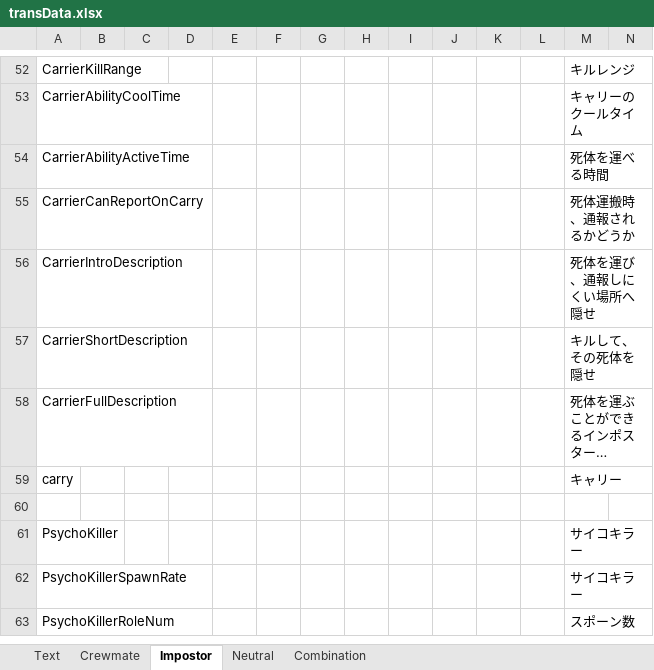
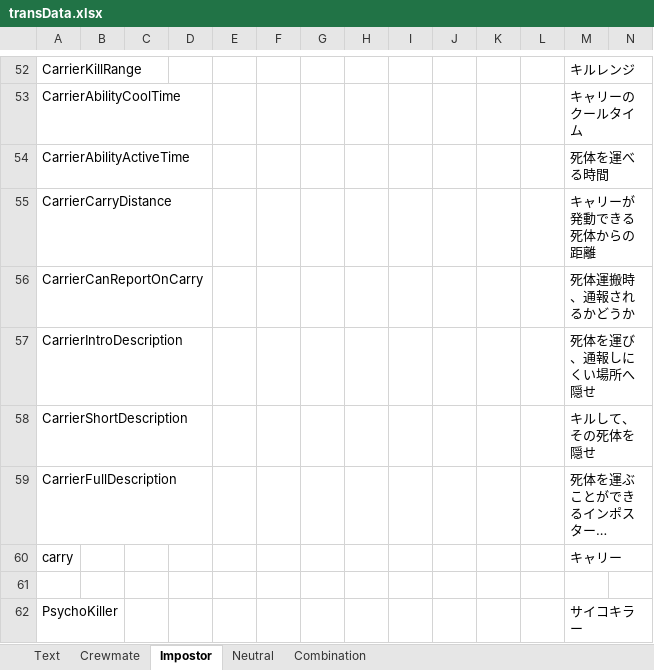
Before and after one commit to yukieiji/ExtremeRoles, an Excel workbook: transData.xlsx, sheet Impostor, drawn as a sheet; only a part is shown, gaps mark what is left out; the shorter side is filled out with more unchanged rows; long unchanged cells end in …; values as stored, in another font and other column widths than the file's, no borders; rows hold the shown columns only; the diff names each change by its address in the sheet, - before the commit and + after, or states it on an @@ line.

Commit message:
update:trans

```diff
--- a/transData.xlsx (sheet Impostor)
+++ b/transData.xlsx (sheet Impostor)
+row 55: CarrierCarryDistance |  |  |  |  |  |  |  |  |  |  |  | キャリーが発動できる死体からの距離
```
Also changed, not shown: 1 other file.
